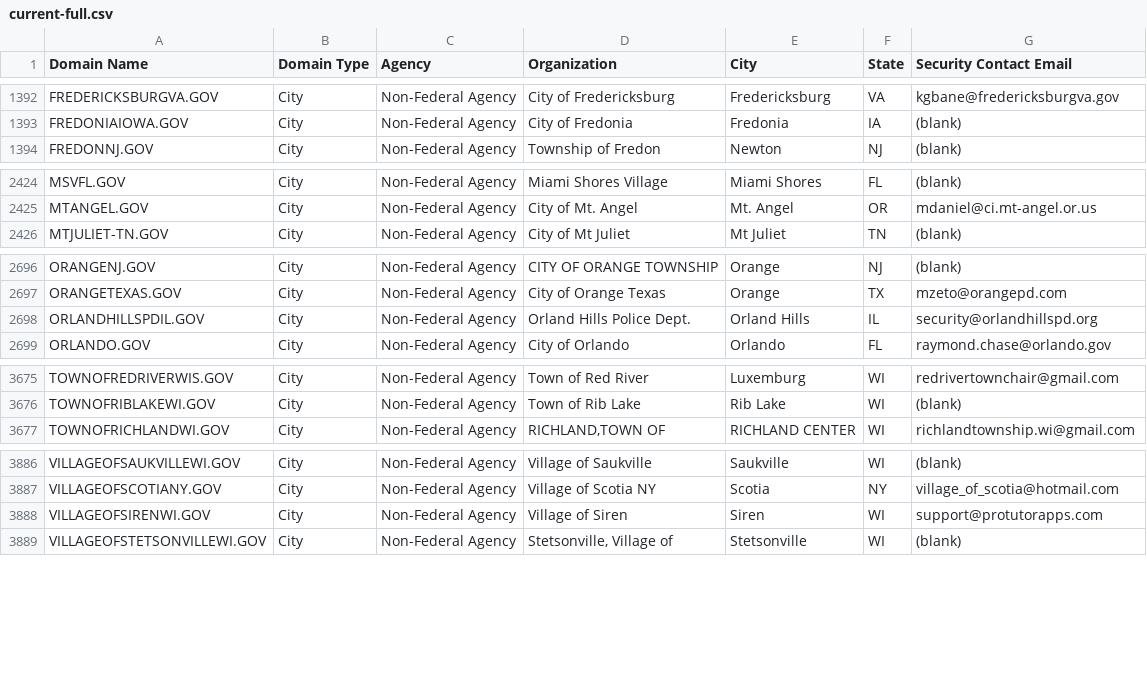
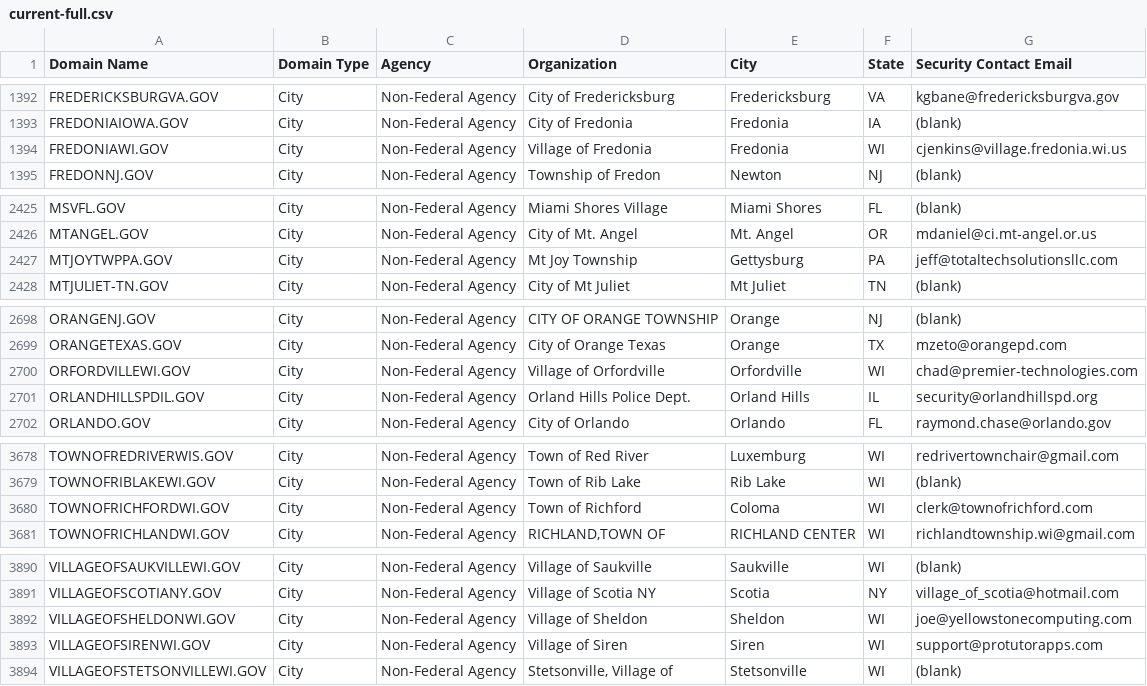
Before and after one commit to cisagov/dotgov-data, a CSV file: current-full.csv, drawn as a sheet; only a part is shown, gaps mark what is left out; the diff covers the shown part only; the diff names each change by its address in the sheet, - before the commit and + after, or states it on an @@ line.

Commit message:
Flat: latest data (2022-12-22T06:10:08.126Z) {   "date": "2022-12-22T06:10:08.126Z",   "files": [     {       "name": "current-full.csv",       "deltaBytes": 968,       "source": "https://domains.dotgov.gov/dotgov-web/publicreports/current-full"     }   ] }

```diff
--- a/current-full.csv
+++ b/current-full.csv
+row 1394: FREDONIAWI.GOV | City | Non-Federal Agency | Village of Fredonia | Fredonia | WI | cjenkins@village.fredonia.wi.us
+row 2427: MTJOYTWPPA.GOV | City | Non-Federal Agency | Mt Joy Township | Gettysburg | PA | jeff@totaltechsolutionsllc.com
+row 2700: ORFORDVILLEWI.GOV | City | Non-Federal Agency | Village of Orfordville | Orfordville | WI | chad@premier-technologies.com
+row 3680: TOWNOFRICHFORDWI.GOV | City | Non-Federal Agency | Town of Richford | Coloma | WI | clerk@townofrichford.com
+row 3892: VILLAGEOFSHELDONWI.GOV | City | Non-Federal Agency | Village of Sheldon | Sheldon | WI | joe@yellowstonecomputing.com
```
Also changed, not shown: 4 added rows and 10 edited cells elsewhere in this file.
